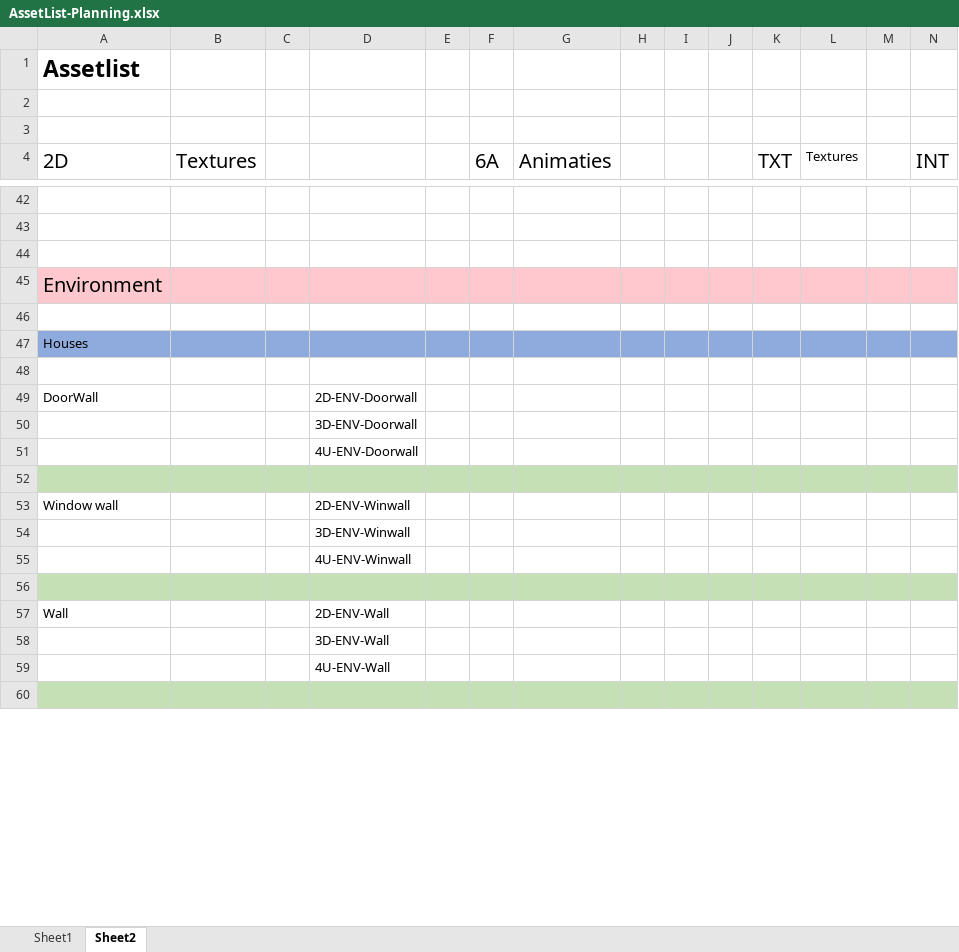
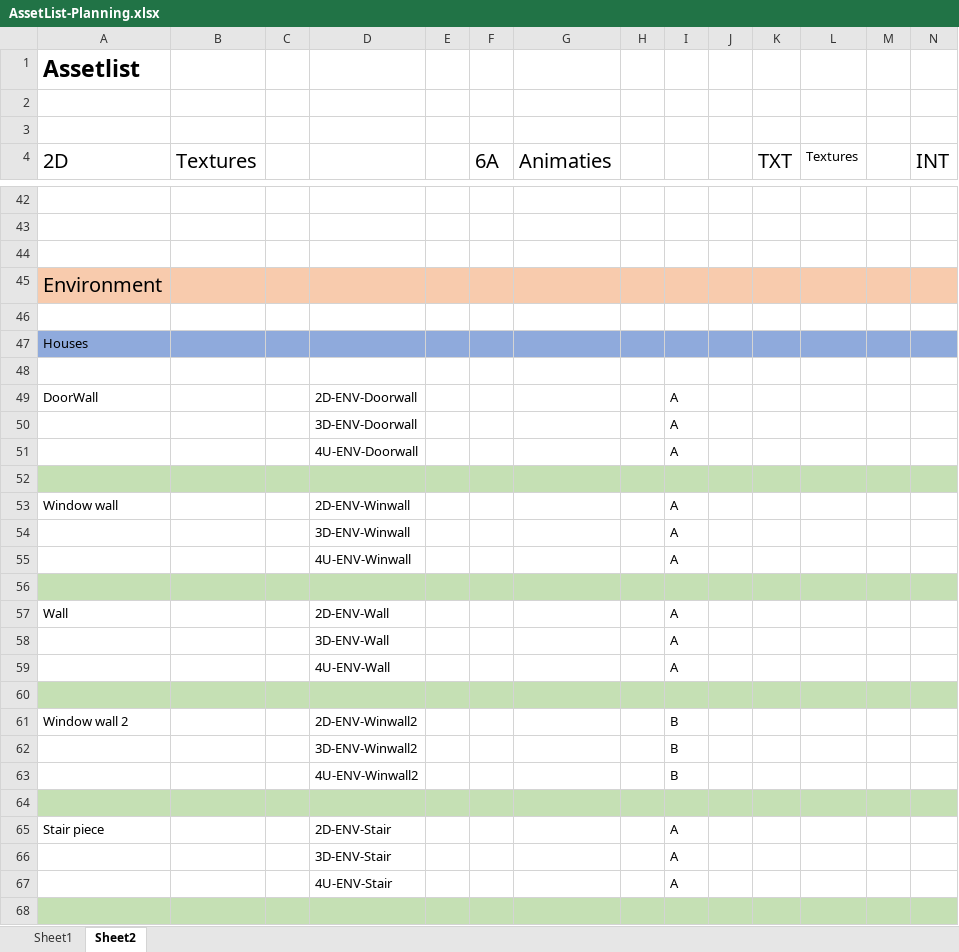
Before and after one commit to Sepi-Florez/Orphanage, an Excel workbook: Documents/AssetList-Planning.xlsx, sheet Sheet2, drawn as a sheet; only a part is shown, gaps mark what is left out; values as stored, in another font and other column widths than the file's, no borders; rows hold the shown columns only; the diff covers the shown part only; the diff names each change by its address in the sheet, - before the commit and + after, or states it on an @@ line.

Commit message:
planning

```diff
--- a/Documents/AssetList-Planning.xlsx (sheet Sheet2)
+++ b/Documents/AssetList-Planning.xlsx (sheet Sheet2)
-A45:N45 fill: #FFC7CE
+A45:N45 fill: #F8CBAD
-I49:I51: (empty)
+I49:I51: A
-I53:I55: (empty)
+I53:I55: A
-I57:I59: (empty)
+I57:I59: A
+row 61: Window wall 2 |  |  | 2D-ENV-Winwall2 |  |  |  |  | B
+row 62:  |  |  | 3D-ENV-Winwall2 |  |  |  |  | B
+row 63:  |  |  | 4U-ENV-Winwall2 |  |  |  |  | B
+row 64: (empty)
+row 65: Stair piece |  |  | 2D-ENV-Stair |  |  |  |  | A
+row 66:  |  |  | 3D-ENV-Stair |  |  |  |  | A
+row 67:  |  |  | 4U-ENV-Stair |  |  |  |  | A
+row 68: (empty)
```
Also changed, not shown: 386 added rows, 42 removed rows, 43 edited cells and cell formats elsewhere in this sheet, sheet Sheet1, 1 other file.
